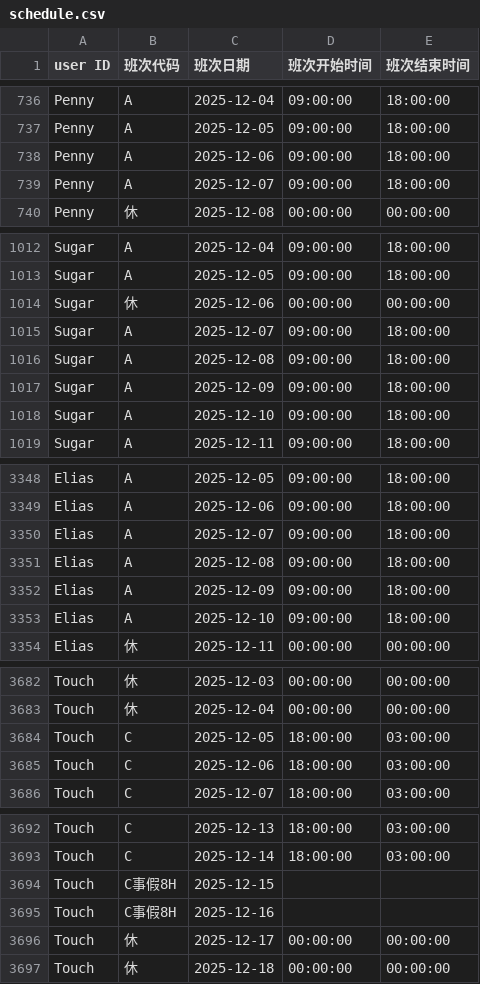
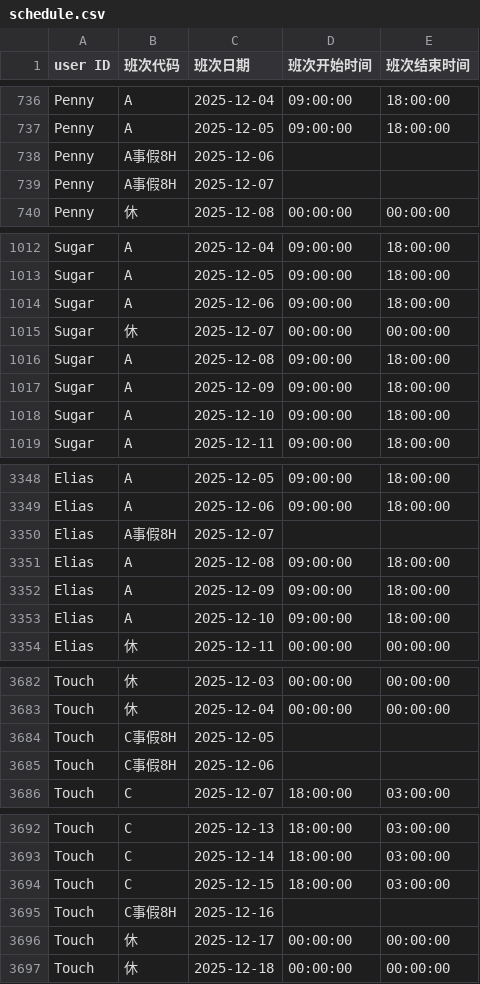
Before and after one commit to honrg/employee-schedule, a CSV file: schedule.csv, drawn as a sheet; only a part is shown, gaps mark what is left out; the diff covers the shown part only.

Commit message:
upload

```diff
--- a/schedule.csv
+++ b/schedule.csv
@@ -737,4 +737,4 @@ Penny,A,2025-12-04,09:00:00,18:00:00
 Penny,A,2025-12-05,09:00:00,18:00:00
-Penny,A,2025-12-06,09:00:00,18:00:00
-Penny,A,2025-12-07,09:00:00,18:00:00
+Penny,A事假8H,2025-12-06,,
+Penny,A事假8H,2025-12-07,,
 Penny,休,2025-12-08,00:00:00,00:00:00
@@ -1013,4 +1013,4 @@ Sugar,A,2025-12-04,09:00:00,18:00:00
 Sugar,A,2025-12-05,09:00:00,18:00:00
-Sugar,休,2025-12-06,00:00:00,00:00:00
-Sugar,A,2025-12-07,09:00:00,18:00:00
+Sugar,A,2025-12-06,09:00:00,18:00:00
+Sugar,休,2025-12-07,00:00:00,00:00:00
 Sugar,A,2025-12-08,09:00:00,18:00:00
@@ -3349,3 +3349,3 @@ Elias,A,2025-12-05,09:00:00,18:00:00
 Elias,A,2025-12-06,09:00:00,18:00:00
-Elias,A,2025-12-07,09:00:00,18:00:00
+Elias,A事假8H,2025-12-07,,
 Elias,A,2025-12-08,09:00:00,18:00:00
@@ -3683,4 +3683,4 @@ Touch,休,2025-12-03,00:00:00,00:00:00
 Touch,休,2025-12-04,00:00:00,00:00:00
-Touch,C,2025-12-05,18:00:00,03:00:00
-Touch,C,2025-12-06,18:00:00,03:00:00
+Touch,C事假8H,2025-12-05,,
+Touch,C事假8H,2025-12-06,,
 Touch,C,2025-12-07,18:00:00,03:00:00
@@ -3693,3 +3693,3 @@ Touch,C,2025-12-13,18:00:00,03:00:00
 Touch,C,2025-12-14,18:00:00,03:00:00
-Touch,C事假8H,2025-12-15,,
+Touch,C,2025-12-15,18:00:00,03:00:00
 Touch,C事假8H,2025-12-16,,
```
Also changed, not shown: 4 edited cells elsewhere in this file.
